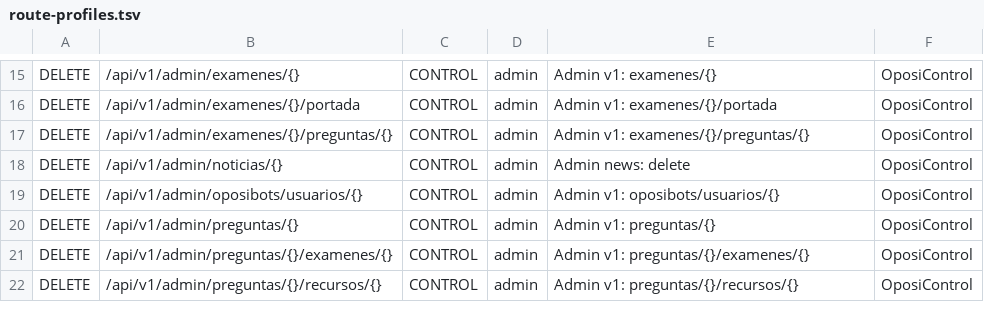
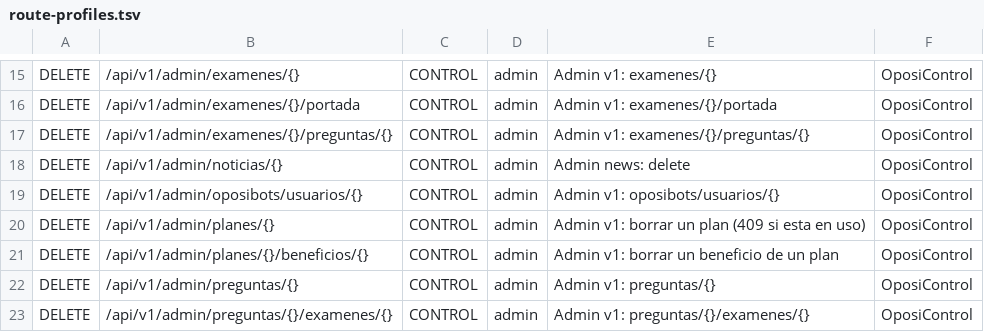
Before and after one commit to franreke05/OposiControl, a TSV file: ops/inventory/route-profiles.tsv, drawn as a sheet; only a part is shown, gaps mark what is left out; the shorter side is filled out with more unchanged rows; the diff names each change by its address in the sheet, - before the commit and + after, or states it on an @@ line.

```diff
--- a/ops/inventory/route-profiles.tsv
+++ b/ops/inventory/route-profiles.tsv
+row 20: DELETE | /api/v1/admin/planes/{} | CONTROL | admin | Admin v1: borrar un plan (409 si esta en uso) | OposiControl
+row 21: DELETE | /api/v1/admin/planes/{}/beneficios/{} | CONTROL | admin | Admin v1: borrar un beneficio de un plan | OposiControl
```
Also changed, not shown: ops/inventory/undocumented-routes.tsv, 12 other files.
